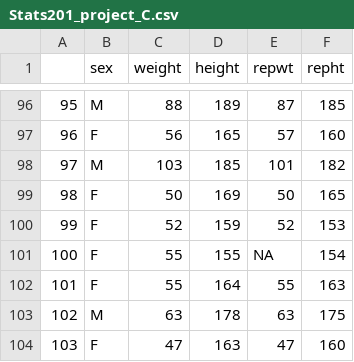
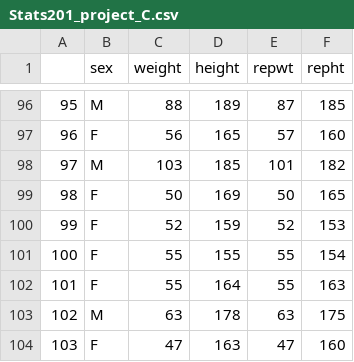
Before and after one commit to Llooney33/stat209-s18-Llooney33, a CSV file: Stats201_project_C.csv, drawn as a sheet; only a part is shown, gaps mark what is left out; the diff covers the shown part only.

```diff
--- a/Stats201_project_C.csv
+++ b/Stats201_project_C.csv
@@ -100,3 +100,3 @@
 "99","F",52,159,52,153
-"100","F",55,155,NA,154
+"100","F",55,155,55,154
 "101","F",55,164,55,163
```
Also changed, not shown: 33 edited cells elsewhere in this file.
